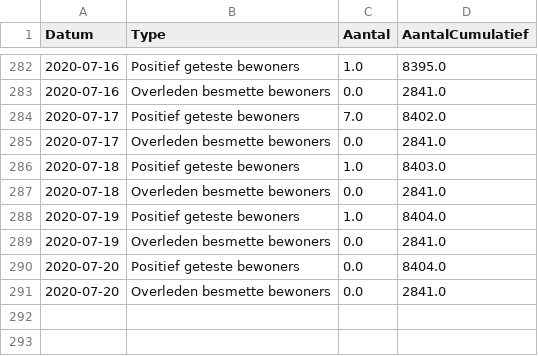
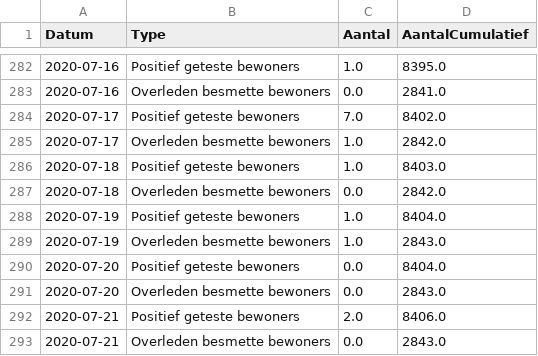
Before and after one commit to RVoor/CoronaWatchNL, a CSV file: data-misc/data-nursery/RIVM_NL_nursery_counts.csv, drawn as a sheet; only a part is shown, gaps mark what is left out.

Commit message:
Update Dashboard data

```diff
--- a/data-misc/data-nursery/RIVM_NL_nursery_counts.csv
+++ b/data-misc/data-nursery/RIVM_NL_nursery_counts.csv
@@ -284,8 +284,10 @@ Datum,Type,Aantal,AantalCumulatief
 2020-07-17,Positief geteste bewoners,7.0,8402.0
-2020-07-17,Overleden besmette bewoners,0.0,2841.0
+2020-07-17,Overleden besmette bewoners,1.0,2842.0
 2020-07-18,Positief geteste bewoners,1.0,8403.0
-2020-07-18,Overleden besmette bewoners,0.0,2841.0
+2020-07-18,Overleden besmette bewoners,0.0,2842.0
 2020-07-19,Positief geteste bewoners,1.0,8404.0
-2020-07-19,Overleden besmette bewoners,0.0,2841.0
+2020-07-19,Overleden besmette bewoners,1.0,2843.0
 2020-07-20,Positief geteste bewoners,0.0,8404.0
-2020-07-20,Overleden besmette bewoners,0.0,2841.0
+2020-07-20,Overleden besmette bewoners,0.0,2843.0
+2020-07-21,Positief geteste bewoners,2.0,8406.0
+2020-07-21,Overleden besmette bewoners,0.0,2843.0
```
